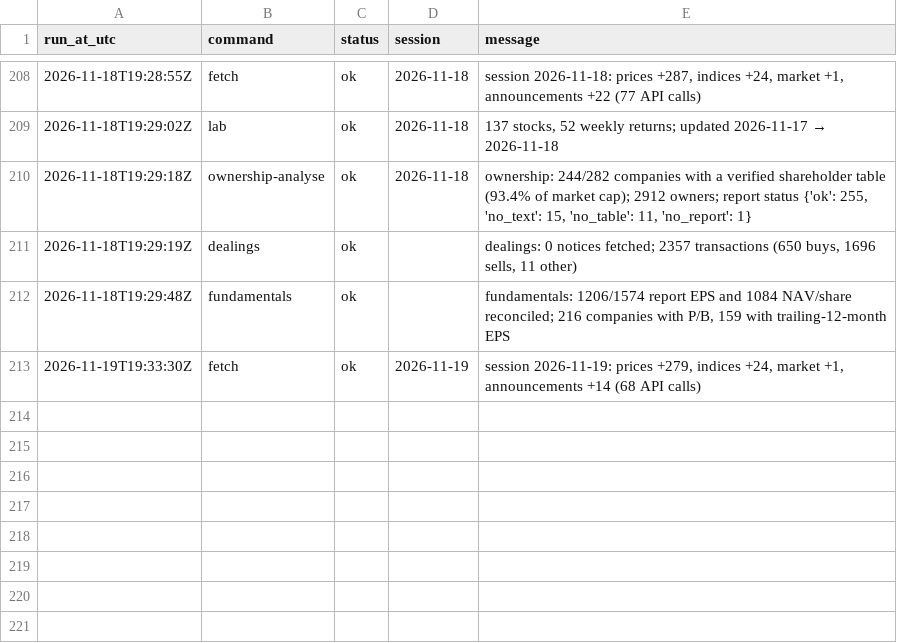
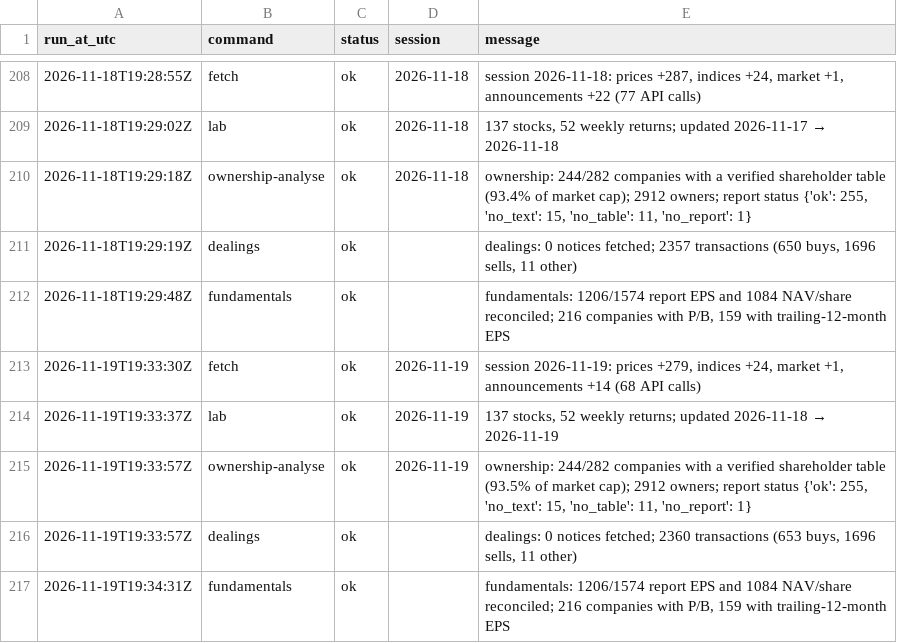
Before and after one commit to MinimumLizard/CSE, a CSV file: data/runs.csv, drawn as a sheet; only a part is shown, gaps mark what is left out; the diff names each change by its address in the sheet, - before the commit and + after, or states it on an @@ line.

```diff
--- a/data/runs.csv
+++ b/data/runs.csv
+row 214: 2026-11-19T19:33:37Z | lab | ok | 2026-11-19 | 137 stocks, 52 weekly returns; updated 2026-11-18 → 2026-11-19
+row 215: 2026-11-19T19:33:57Z | ownership-analyse | ok | 2026-11-19 | ownership: 244/282 companies with a verified shareholder table (93.5% of market cap); 2912 owners; report status {'ok': 255, 'no_text': 15, 'no_table': 11, 'no_report': 1}
+row 216: 2026-11-19T19:33:57Z | dealings | ok |  | dealings: 0 notices fetched; 2360 transactions (653 buys, 1696 sells, 11 other)
+row 217: 2026-11-19T19:34:31Z | fundamentals | ok |  | fundamentals: 1206/1574 report EPS and 1084 NAV/share reconciled; 216 companies with P/B, 159 with trailing-12-month EPS
```
Also changed, not shown: data/dealings/dealings.csv, data/fundamentals/latest.csv, 5 other files.
